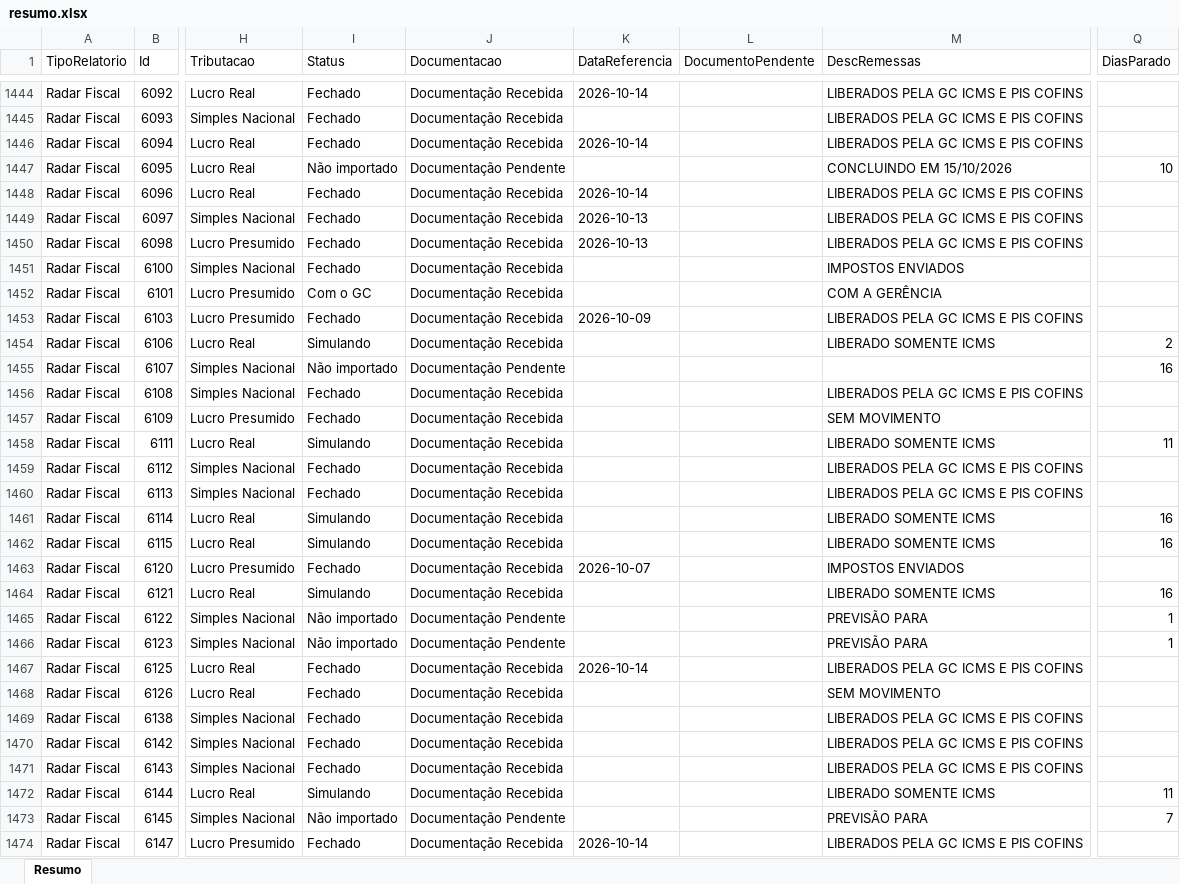
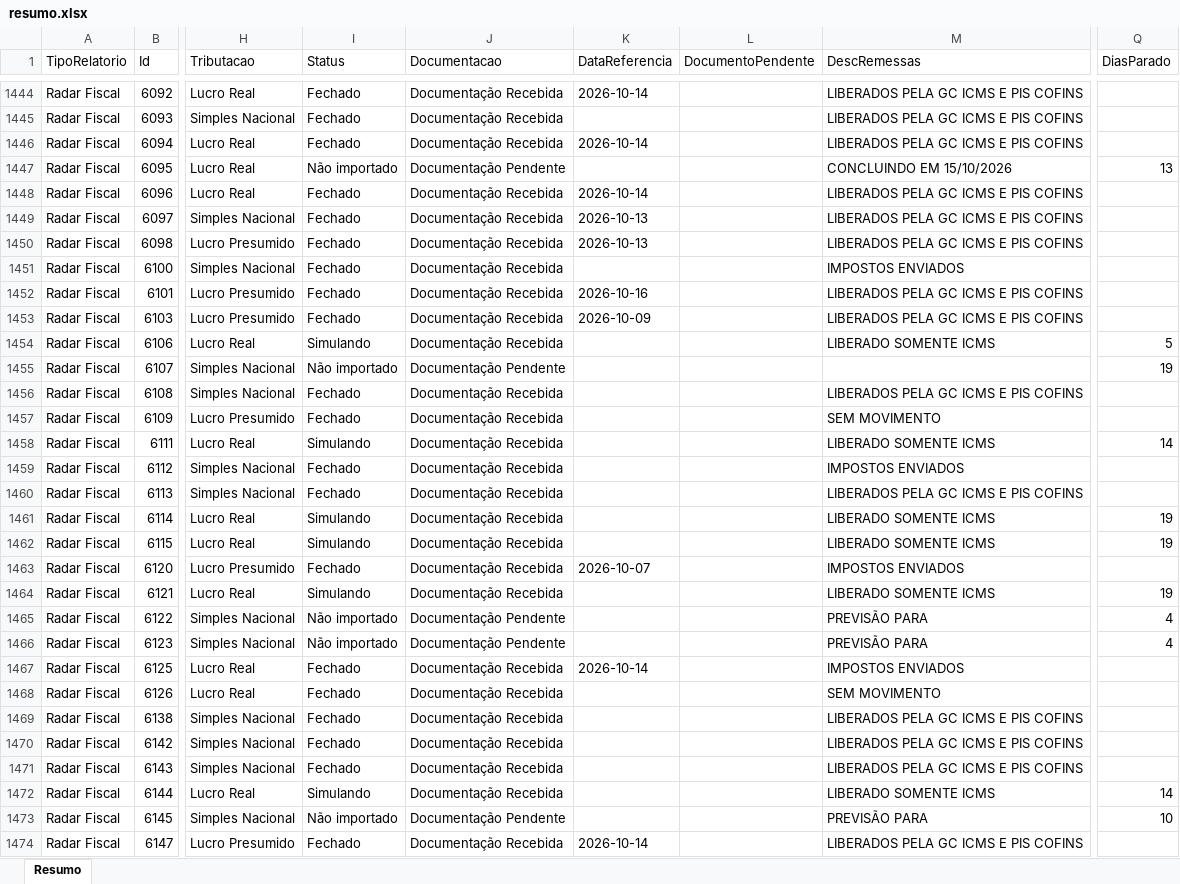
Before and after one commit to Controladoria-MG/Controle-de-Fechamentos, an Excel workbook: data/relatorio_fechamentos/resumo.xlsx, sheet Resumo, drawn as a sheet; only a part is shown, gaps mark what is left out; values as stored, in another font and other column widths than the file's, no borders; the diff covers the shown part only; the diff names each change by its address in the sheet, - before the commit and + after, or states it on an @@ line.

```diff
--- a/data/relatorio_fechamentos/resumo.xlsx (sheet Resumo)
+++ b/data/relatorio_fechamentos/resumo.xlsx (sheet Resumo)
-Q1447 (DiasParado): 10
+Q1447 (DiasParado): 13
-I1452 (Status): Com o GC
+I1452 (Status): Fechado
-K1452 (DataReferencia): (empty)
+K1452 (DataReferencia): 2026-10-16
-M1452 (DescRemessas): COM A GERÊNCIA
+M1452 (DescRemessas): LIBERADOS PELA GC ICMS E PIS COFINS
-Q1454 (DiasParado): 2
+Q1454 (DiasParado): 5
-Q1455 (DiasParado): 16
+Q1455 (DiasParado): 19
-Q1458 (DiasParado): 11
+Q1458 (DiasParado): 14
-M1459 (DescRemessas): LIBERADOS PELA GC ICMS E PIS COFINS
+M1459 (DescRemessas): IMPOSTOS ENVIADOS
-Q1461:Q1462 (DiasParado): 16
+Q1461:Q1462 (DiasParado): 19
-Q1464 (DiasParado): 16
+Q1464 (DiasParado): 19
-Q1465:Q1466 (DiasParado): 1
+Q1465:Q1466 (DiasParado): 4
-M1467 (DescRemessas): LIBERADOS PELA GC ICMS E PIS COFINS
+M1467 (DescRemessas): IMPOSTOS ENVIADOS
-Q1472 (DiasParado): 11
+Q1472 (DiasParado): 14
-Q1473 (DiasParado): 7
+Q1473 (DiasParado): 10
```
Also changed, not shown: 1459 edited cells elsewhere in this sheet, 3 other files.
